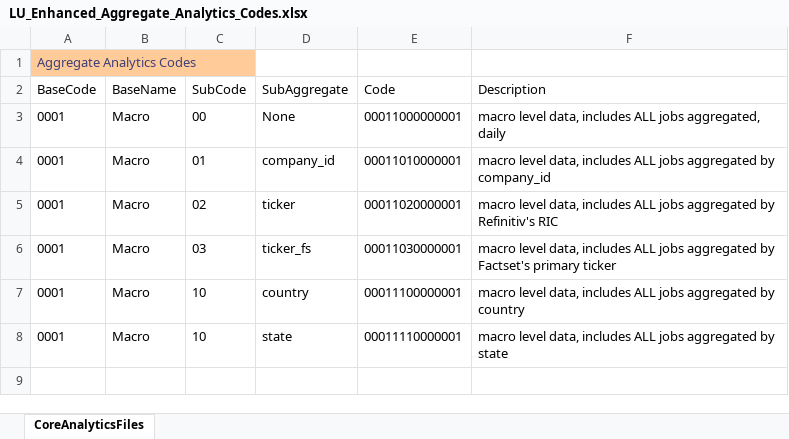
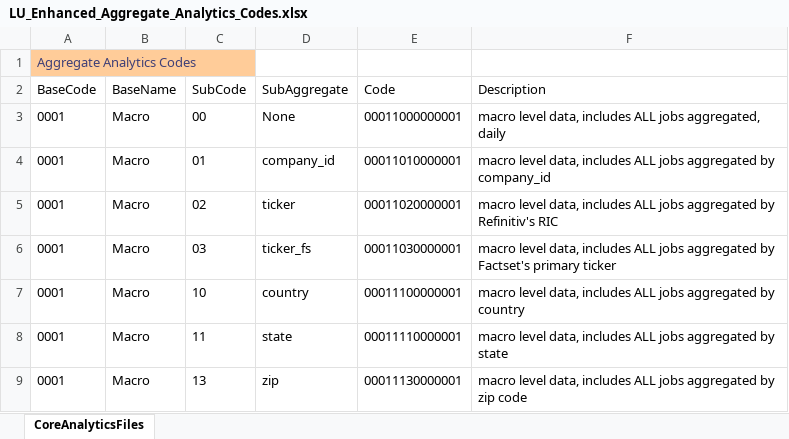
Before and after one commit to SmartMarketData/LinkUp_Enhanced_Documentation, an Excel workbook: LU_Enhanced_Aggregate_Analytics_Codes.xlsx, sheet CoreAnalyticsFiles, drawn as a sheet; values as stored, in another font and other column widths than the file's, no borders; table styles not drawn; the diff names each change by its address in the sheet, - before the commit and + after, or states it on an @@ line.

```diff
--- a/LU_Enhanced_Aggregate_Analytics_Codes.xlsx (sheet CoreAnalyticsFiles)
+++ b/LU_Enhanced_Aggregate_Analytics_Codes.xlsx (sheet CoreAnalyticsFiles)
-C8 (SubCode): 10
+C8 (SubCode): 11
+row 9: 0001 | Macro | 13 | zip | 00011130000001 | macro level data, includes ALL jobs aggregated by zip code
```
Also changed, not shown: 1 other file.
